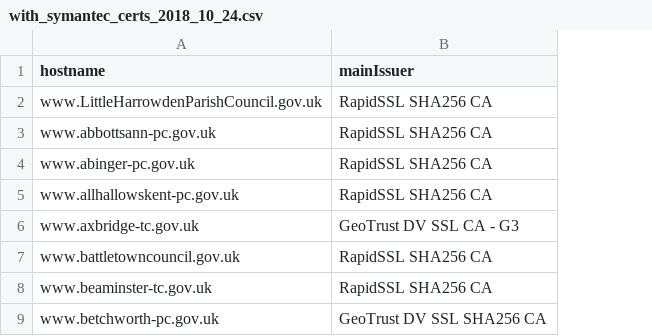
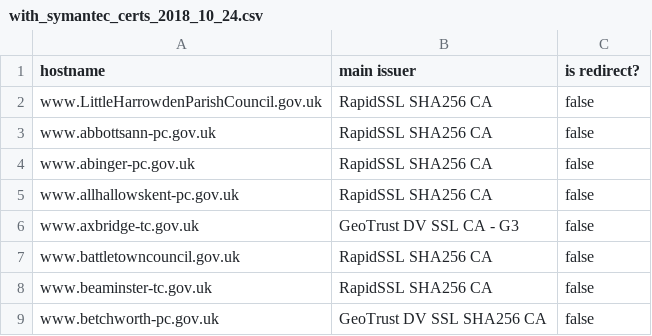
Before and after one commit to gidsg/ssl-checker, a CSV file: with_symantec_certs_2018_10_24.csv, drawn as a sheet; only a part is shown; the diff names each change by its address in the sheet, - before the commit and + after, or states it on an @@ line.

Commit message:
update to add is redirect check

```diff
--- a/with_symantec_certs_2018_10_24.csv
+++ b/with_symantec_certs_2018_10_24.csv
+column C (is redirect?), rows 2-9: all false
-B1: mainIssuer
+B1: main issuer
```
Also changed, not shown: 1 other file.
